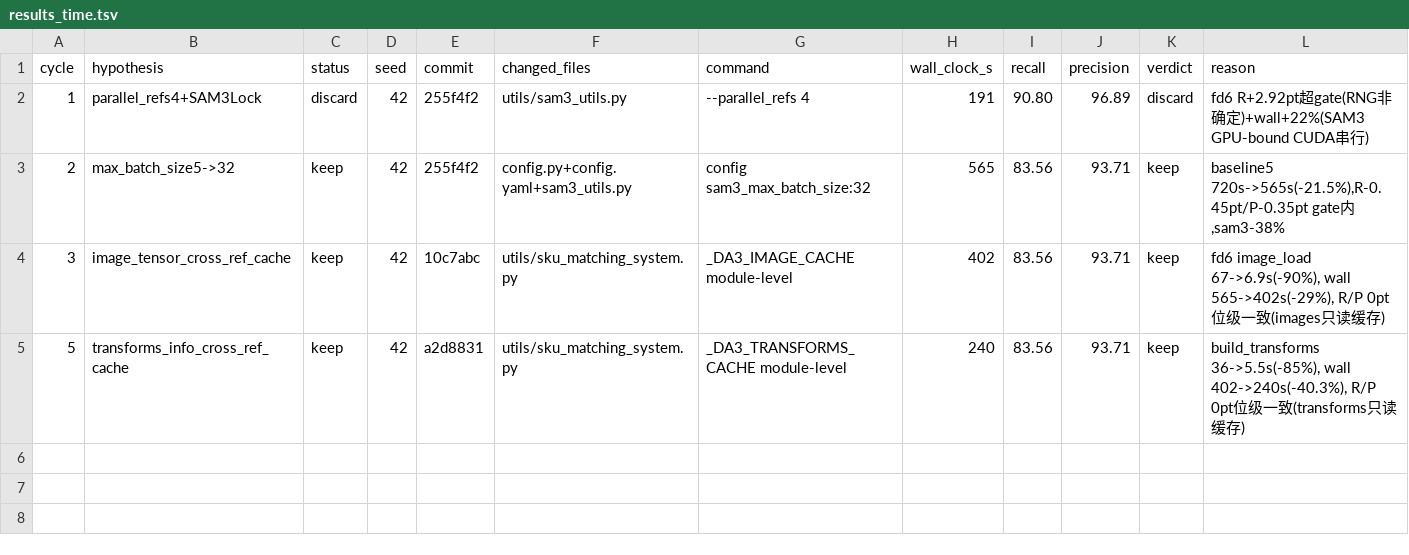
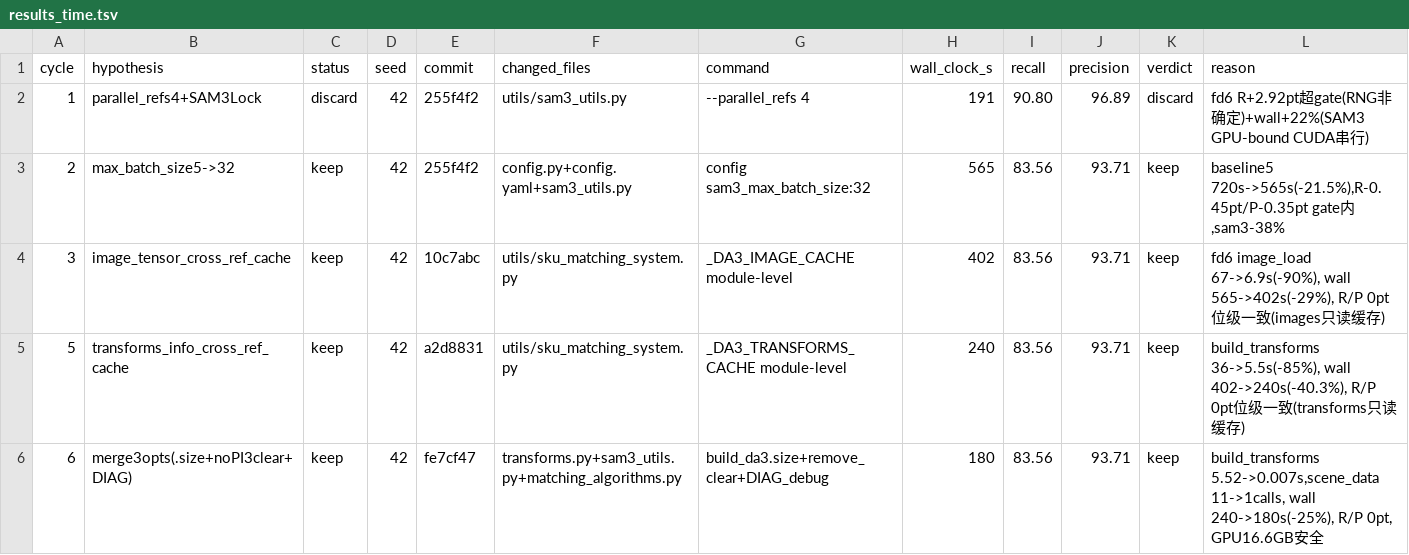
Before and after one commit to EinheitCxy/3D-SKU-detection, a TSV file: results_time.tsv, drawn as a sheet.

```diff
--- a/results_time.tsv
+++ b/results_time.tsv
@@ -5 +5,2 @@ cycle	hypothesis	status	seed	commit	changed_files	command	wall_clock_s	recall	pr
 5	transforms_info_cross_ref_cache	keep	42	a2d8831	utils/sku_matching_system.py	_DA3_TRANSFORMS_CACHE module-level	240	83.56	93.71	keep	build_transforms 36->5.5s(-85%), wall 402->240s(-40.3%), R/P 0pt位级一致(transforms只读缓存)
+6	merge3opts(.size+noPI3clear+DIAG)	keep	42	fe7cf47	transforms.py+sam3_utils.py+matching_algorithms.py	build_da3.size+remove_clear+DIAG_debug	180	83.56	93.71	keep	build_transforms 5.52->0.007s,scene_data 11->1calls, wall 240->180s(-25%), R/P 0pt, GPU16.6GB安全
```
Also changed, not shown: 3 other files.
